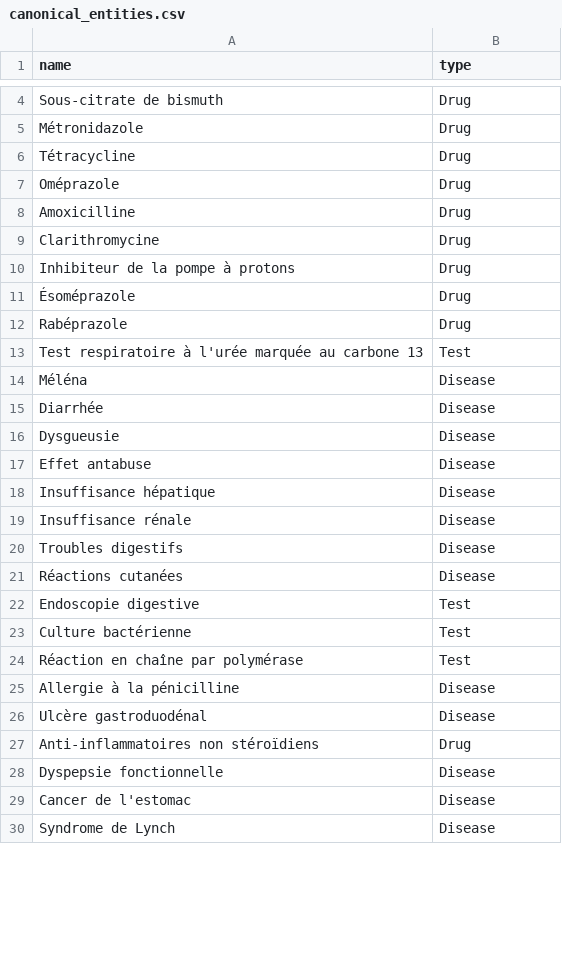
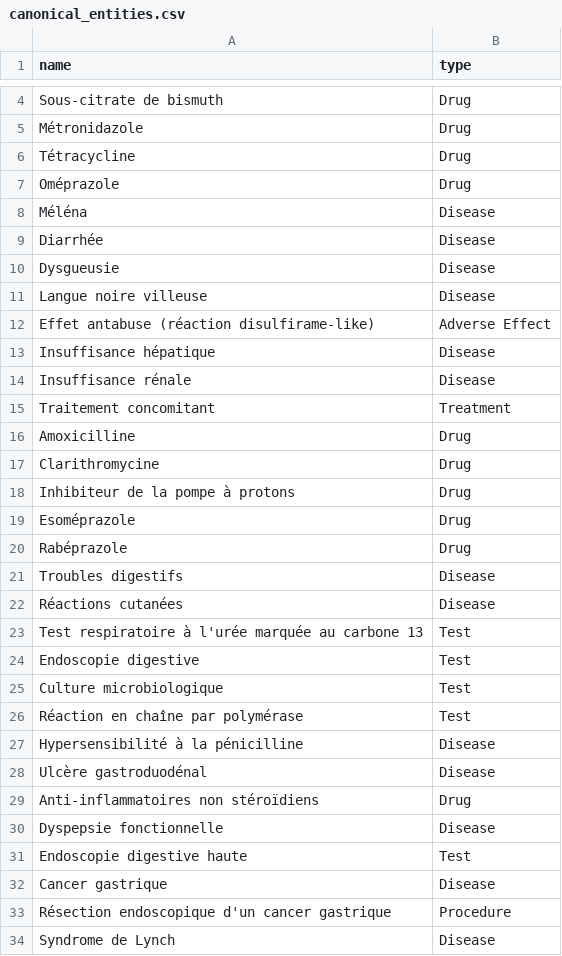
Before and after one commit to GuillaumeZahnd/medical-graph-rag, a CSV file: logs/canonical_entities.csv, drawn as a sheet; only a part is shown, gaps mark what is left out; the diff covers the shown part only.

```diff
--- a/logs/canonical_entities.csv
+++ b/logs/canonical_entities.csv
@@ -7,2 +7,10 @@ Tétracycline,Drug
 Oméprazole,Drug
+Méléna,Disease
+Diarrhée,Disease
+Dysgueusie,Disease
+Langue noire villeuse,Disease
+Effet antabuse (réaction disulfirame-like),Adverse Effect
+Insuffisance hépatique,Disease
+Insuffisance rénale,Disease
+Traitement concomitant,Treatment
 Amoxicilline,Drug
@@ -10,17 +18,11 @@ Clarithromycine,Drug
 Inhibiteur de la pompe à protons,Drug
-Ésoméprazole,Drug
+Esoméprazole,Drug
 Rabéprazole,Drug
-Test respiratoire à l'urée marquée au carbone 13,Test
-Méléna,Disease
-Diarrhée,Disease
-Dysgueusie,Disease
-Effet antabuse,Disease
-Insuffisance hépatique,Disease
-Insuffisance rénale,Disease
 Troubles digestifs,Disease
 Réactions cutanées,Disease
+Test respiratoire à l'urée marquée au carbone 13,Test
 Endoscopie digestive,Test
-Culture bactérienne,Test
+Culture microbiologique,Test
 Réaction en chaîne par polymérase,Test
-Allergie à la pénicilline,Disease
+Hypersensibilité à la pénicilline,Disease
 Ulcère gastroduodénal,Disease
@@ -28,3 +30,5 @@ Anti-inflammatoires non stéroïdiens,Drug
 Dyspepsie fonctionnelle,Disease
-Cancer de l'estomac,Disease
+Endoscopie digestive haute,Test
+Cancer gastrique,Disease
+Résection endoscopique d'un cancer gastrique,Procedure
 Syndrome de Lynch,Disease
```
Also changed, not shown: 4 added rows, 4 removed rows, 1 moved row and 5 edited cells elsewhere in this file, 4 other files.
